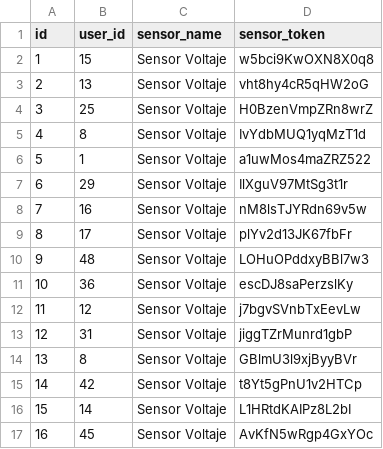
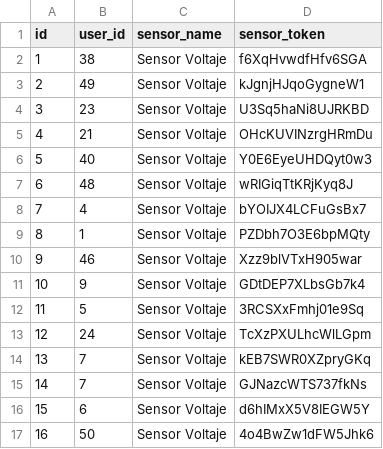
Before and after one commit to Midnight11248/NT_SABADO2_SENSORES_VOLTAJE, a CSV file: user_sensors_simulado.csv, drawn as a sheet; only a part is shown; the diff covers the shown part only.

```diff
--- a/user_sensors_simulado.csv
+++ b/user_sensors_simulado.csv
@@ -1,17 +1,17 @@
 id,user_id,sensor_name,sensor_token
-1,15,Sensor Voltaje,w5bci9KwOXN8X0q8
-2,13,Sensor Voltaje,vht8hy4cR5qHW2oG
-3,25,Sensor Voltaje,H0BzenVmpZRn8wrZ
-4,8,Sensor Voltaje,IvYdbMUQ1yqMzT1d
-5,1,Sensor Voltaje,a1uwMos4maZRZ522
-6,29,Sensor Voltaje,IlXguV97MtSg3t1r
-7,16,Sensor Voltaje,nM8lsTJYRdn69v5w
-8,17,Sensor Voltaje,plYv2d13JK67fbFr
-9,48,Sensor Voltaje,LOHuOPddxyBBl7w3
-10,36,Sensor Voltaje,escDJ8saPerzslKy
-11,12,Sensor Voltaje,j7bgvSVnbTxEevLw
-12,31,Sensor Voltaje,jiggTZrMunrd1gbP
-13,8,Sensor Voltaje,GBlmU3l9xjByyBVr
-14,42,Sensor Voltaje,t8Yt5gPnU1v2HTCp
-15,14,Sensor Voltaje,L1HRtdKAIPz8L2bI
-16,45,Sensor Voltaje,AvKfN5wRgp4GxYOc
+1,38,Sensor Voltaje,f6XqHvwdfHfv6SGA
+2,49,Sensor Voltaje,kJgnjHJqoGygneW1
+3,23,Sensor Voltaje,U3Sq5haNi8UJRKBD
+4,21,Sensor Voltaje,OHcKUVINzrgHRmDu
+5,40,Sensor Voltaje,Y0E6EyeUHDQyt0w3
+6,48,Sensor Voltaje,wRIGiqTtKRjKyq8J
+7,4,Sensor Voltaje,bYOIJX4LCFuGsBx7
+8,1,Sensor Voltaje,PZDbh7O3E6bpMQty
+9,46,Sensor Voltaje,Xzz9blVTxH905war
+10,9,Sensor Voltaje,GDtDEP7XLbsGb7k4
+11,5,Sensor Voltaje,3RCSXxFmhj01e9Sq
+12,24,Sensor Voltaje,TcXzPXULhcWlLGpm
+13,7,Sensor Voltaje,kEB7SWR0XZpryGKq
+14,7,Sensor Voltaje,GJNazcWTS737fkNs
+15,6,Sensor Voltaje,d6hIMxX5V8IEGW5Y
+16,50,Sensor Voltaje,4o4BwZw1dFW5Jhk6
```
Also changed, not shown: 166 edited cells elsewhere in this file, simulacion_mediciones.csv, user_sensors_limpio.csv, 9 other files.
